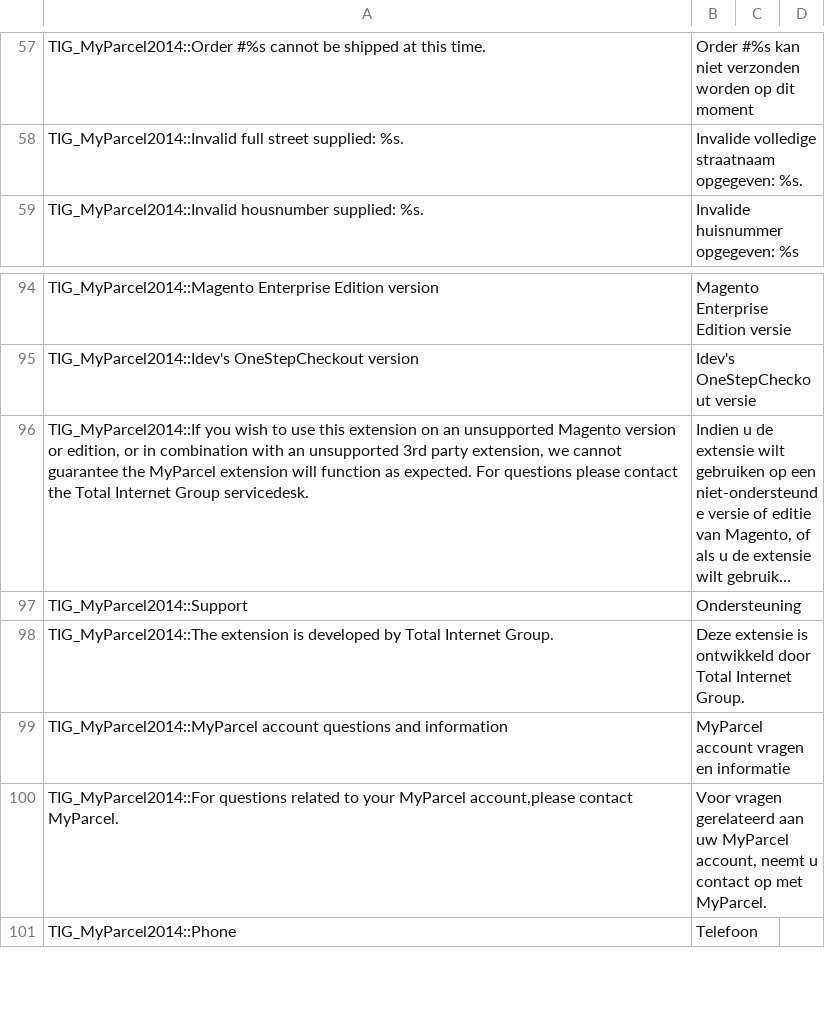
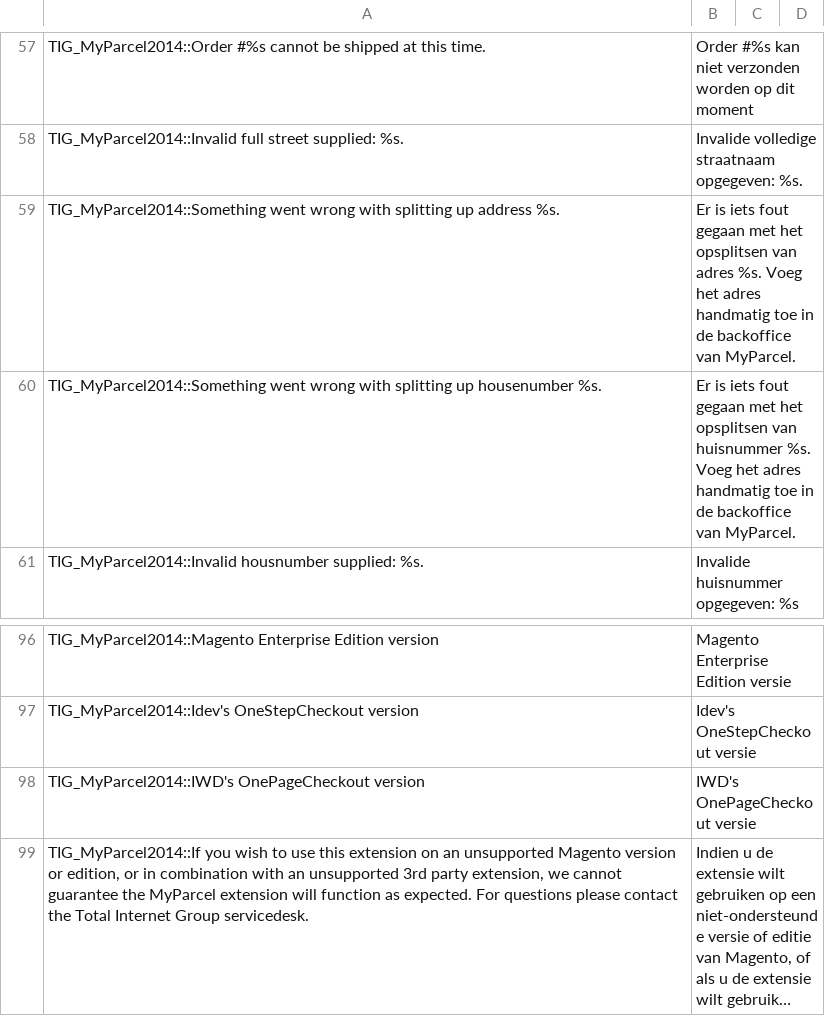
Before and after one commit to myparcelnl/magento1-End-of-life, a CSV file: app/locale/nl_NL/TIG_MyParcel2014.csv, drawn as a sheet; only a part is shown, gaps mark what is left out; the shorter side is filled out with more unchanged rows; long unchanged cells end in …; the diff names each change by its address in the sheet, - before the commit and + after, or states it on an @@ line.

```diff
--- a/app/locale/nl_NL/TIG_MyParcel2014.csv
+++ b/app/locale/nl_NL/TIG_MyParcel2014.csv
+row 59: TIG_MyParcel2014::Something went wrong with splitting up address %s. | Er is iets fout gegaan met het opsplitsen van adres %s. Voeg het adres handmatig toe in de backoffice van MyParcel.
+row 60: TIG_MyParcel2014::Something went wrong with splitting up housenumber %s. | Er is iets fout gegaan met het opsplitsen van huisnummer %s. Voeg het adres handmatig toe in de backoffice van MyParcel.
+row 98: TIG_MyParcel2014::IWD's OnePageCheckout version | IWD's OnePageCheckout versie
```
Also changed, not shown: app/locale/en_US/TIG_MyParcel2014.csv, 10 other files.
